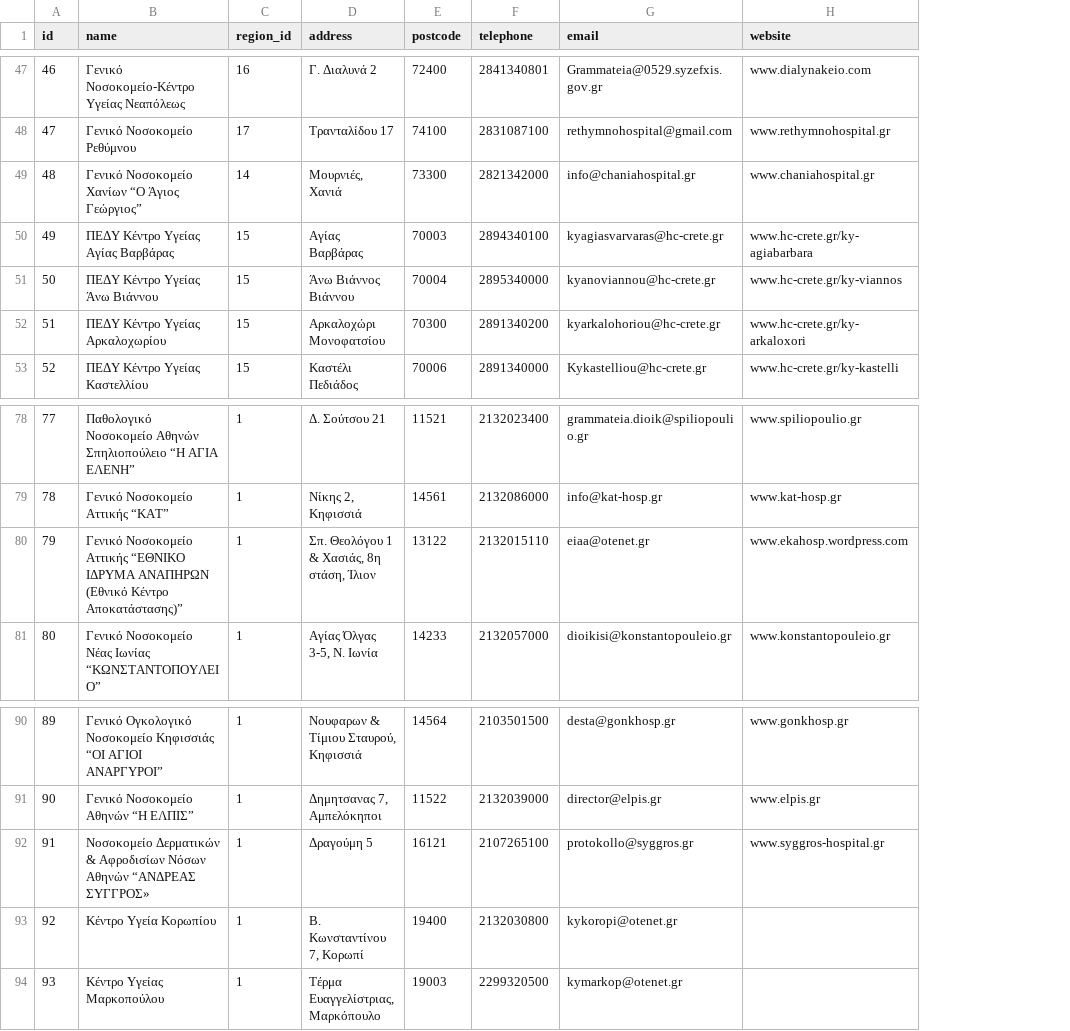
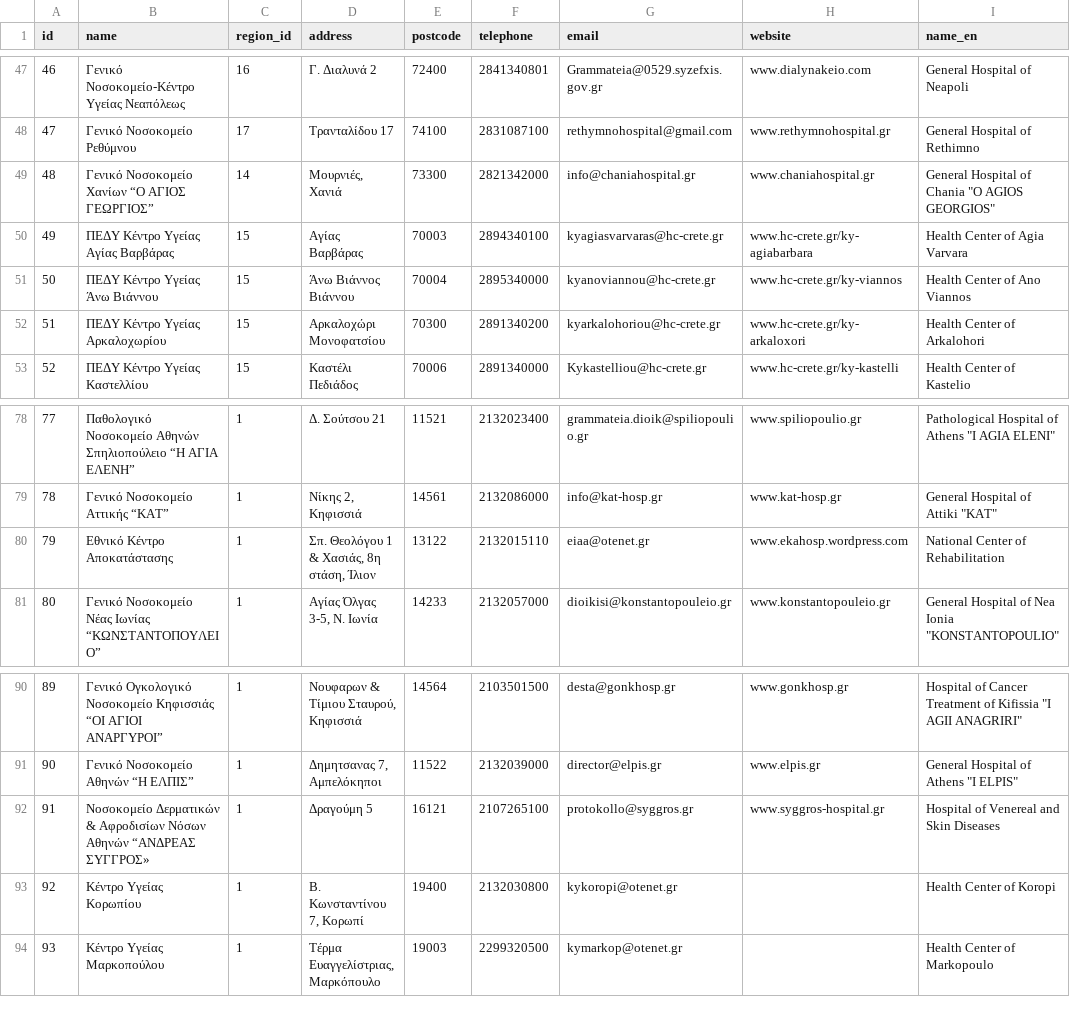
Before and after one commit to theathral/WebInformationSystems, a CSV file: Hospitals.csv, drawn as a sheet; only a part is shown, gaps mark what is left out; the diff covers the shown part only; the diff names each change by its address in the sheet, - before the commit and + after, or states it on an @@ line.

Commit message:
language .csv updates fix setHospital function in health4u.js

```diff
--- a/Hospitals.csv
+++ b/Hospitals.csv
+column I (name_en), rows 47-53: General Hospital of Neapoli | General Hospital of Rethimno | General Hospital of Chania "O AGIOS GEORGIOS" | Health Center of Agia Varvara | Health Center of Ano Viannos | Health Center of Arkalohori | Health Center of Kastelio; rows 78-81: Pathological Hospital of Athens "I AGIA ELENI" | General Hospital of Attiki "KAT" | National Center of Rehabilitation | General Hospital of Nea Ionia "KONSTANTOPOULIO"; rows 90-94: Hospital of Cancer Treatment of Kifissia "I AGII ANAGRIRI" | General Hospital of Athens "I ELPIS" | Hospital of Venereal and Skin Diseases | Health Center of Koropi | Health Center of Markopoulo
-B49 (name): Γενικό Νοσοκομείο Χανίων “Ο Άγιος Γεώργιος”
+B49 (name): Γενικό Νοσοκομείο Χανίων “Ο ΑΓΙΟΣ ΓΕΩΡΓΙΟΣ”
-B80 (name): Γενικό Νοσοκομείο Αττικής “ΕΘΝΙΚΟ ΙΔΡΥΜΑ ΑΝΑΠΗΡΩΝ (Εθνικό Κέντρο Αποκατάστασης)”
+B80 (name): Εθνικό Κέντρο Αποκατάστασης
-B93 (name): Κέντρο Υγεία Κορωπίου
+B93 (name): Κέντρο Υγείας Κορωπίου
```
Also changed, not shown: 7 edited cells elsewhere in this file, Departments.csv, 2 other files.
